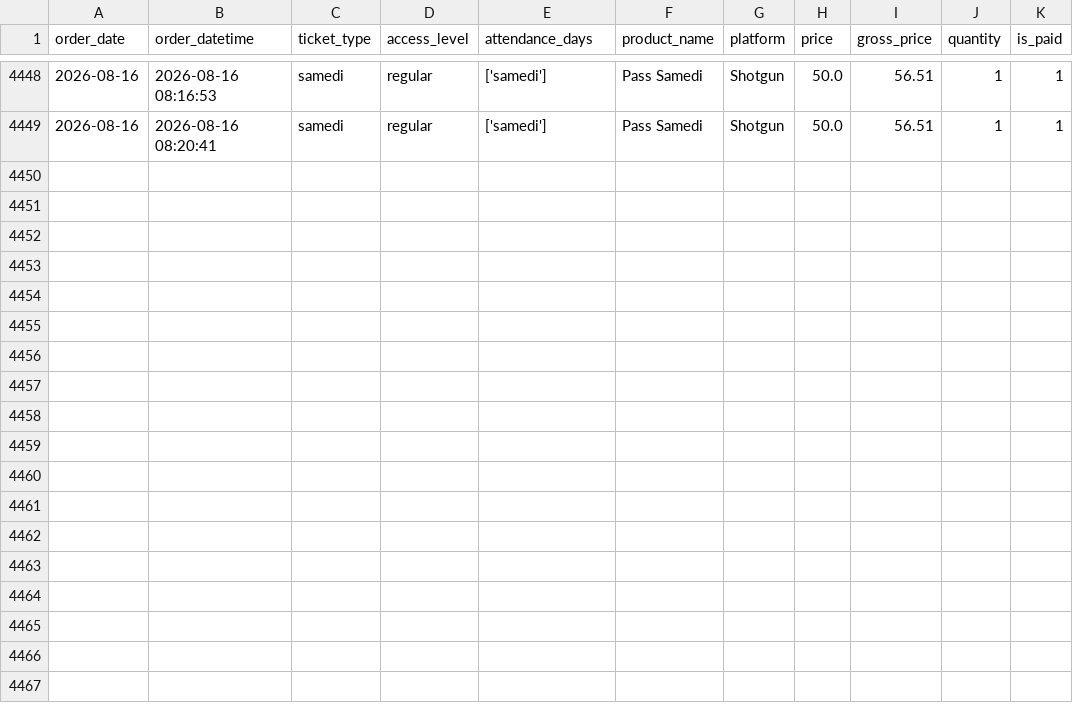
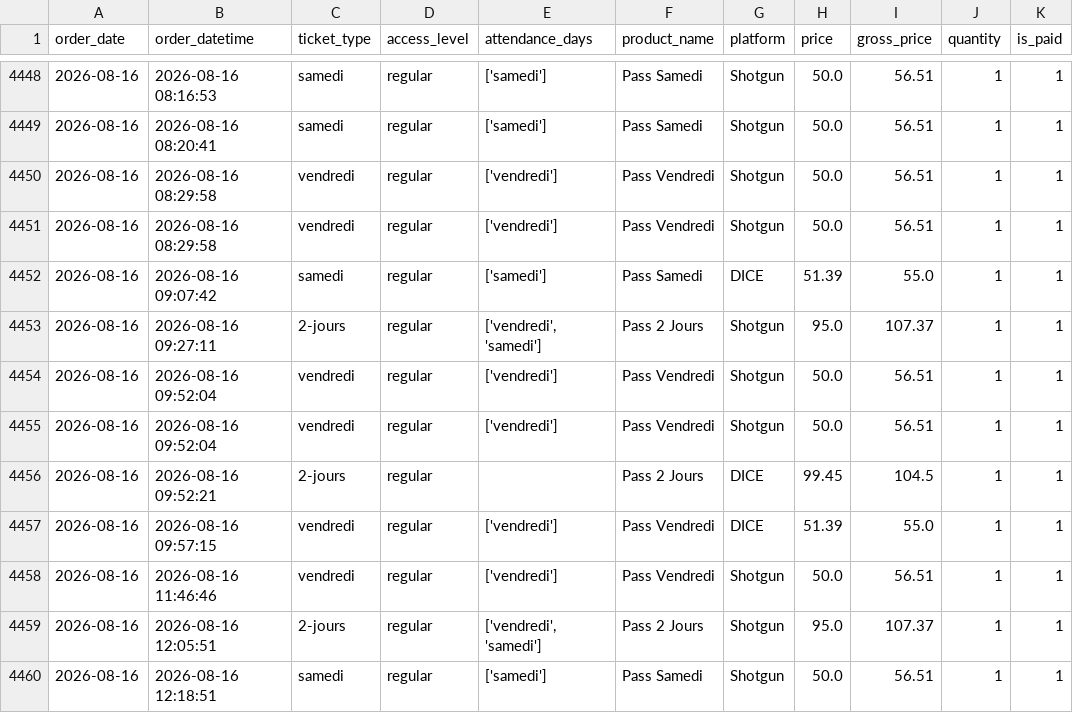
Before and after one commit to studio-ai2k/ticketing_api, a CSV file: data/rennes_2026_merged.csv, drawn as a sheet; only a part is shown, gaps mark what is left out; the diff names each change by its address in the sheet, - before the commit and + after, or states it on an @@ line.

```diff
--- a/data/rennes_2026_merged.csv
+++ b/data/rennes_2026_merged.csv
+row 4450: 2026-08-16 | 2026-08-16 08:29:58 | vendredi | regular | ['vendredi'] | Pass Vendredi | Shotgun | 50.0 | 56.51 | 1 | 1
+row 4451: 2026-08-16 | 2026-08-16 08:29:58 | vendredi | regular | ['vendredi'] | Pass Vendredi | Shotgun | 50.0 | 56.51 | 1 | 1
+row 4452: 2026-08-16 | 2026-08-16 09:07:42 | samedi | regular | ['samedi'] | Pass Samedi | DICE | 51.39 | 55.0 | 1 | 1
+row 4453: 2026-08-16 | 2026-08-16 09:27:11 | 2-jours | regular | ['vendredi', 'samedi'] | Pass 2 Jours | Shotgun | 95.0 | 107.37 | 1 | 1
+row 4454: 2026-08-16 | 2026-08-16 09:52:04 | vendredi | regular | ['vendredi'] | Pass Vendredi | Shotgun | 50.0 | 56.51 | 1 | 1
+row 4455: 2026-08-16 | 2026-08-16 09:52:04 | vendredi | regular | ['vendredi'] | Pass Vendredi | Shotgun | 50.0 | 56.51 | 1 | 1
+row 4456: 2026-08-16 | 2026-08-16 09:52:21 | 2-jours | regular |  | Pass 2 Jours | DICE | 99.45 | 104.5 | 1 | 1
+row 4457: 2026-08-16 | 2026-08-16 09:57:15 | vendredi | regular | ['vendredi'] | Pass Vendredi | DICE | 51.39 | 55.0 | 1 | 1
+row 4458: 2026-08-16 | 2026-08-16 11:46:46 | vendredi | regular | ['vendredi'] | Pass Vendredi | Shotgun | 50.0 | 56.51 | 1 | 1
+row 4459: 2026-08-16 | 2026-08-16 12:05:51 | 2-jours | regular | ['vendredi', 'samedi'] | Pass 2 Jours | Shotgun | 95.0 | 107.37 | 1 | 1
+row 4460: 2026-08-16 | 2026-08-16 12:18:51 | samedi | regular | ['samedi'] | Pass Samedi | Shotgun | 50.0 | 56.51 | 1 | 1
```
Also changed, not shown: data/bordeaux_oct_2026_merged.csv, data/geneve_2026_merged.csv, 9 other files.
